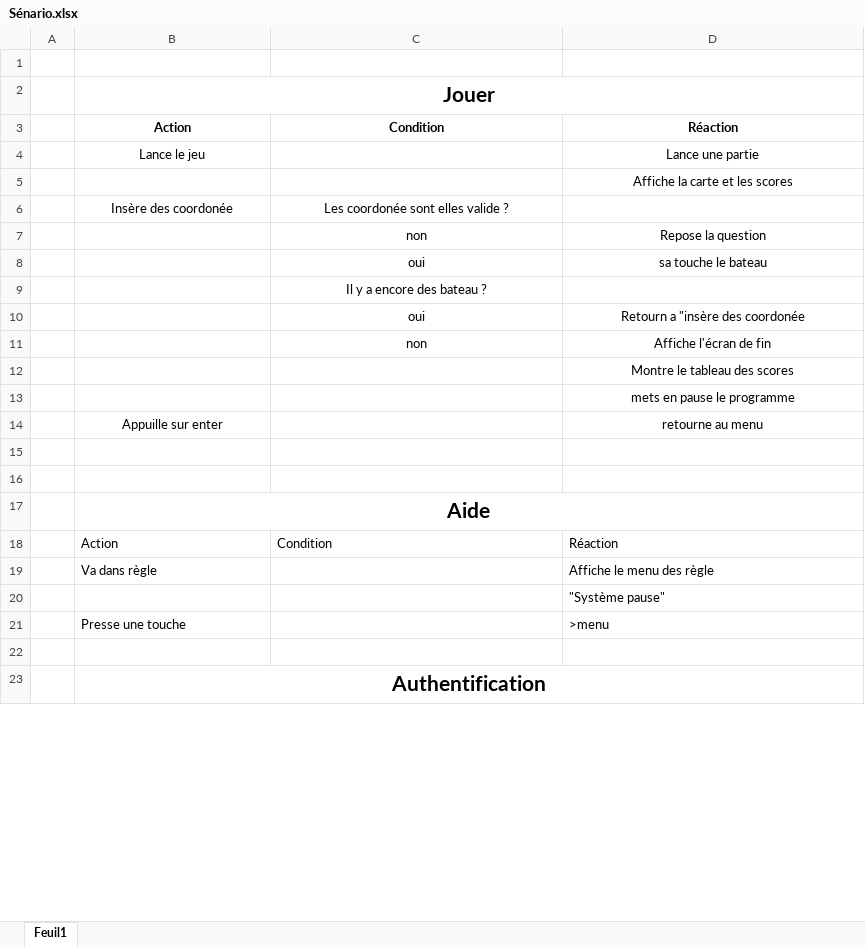
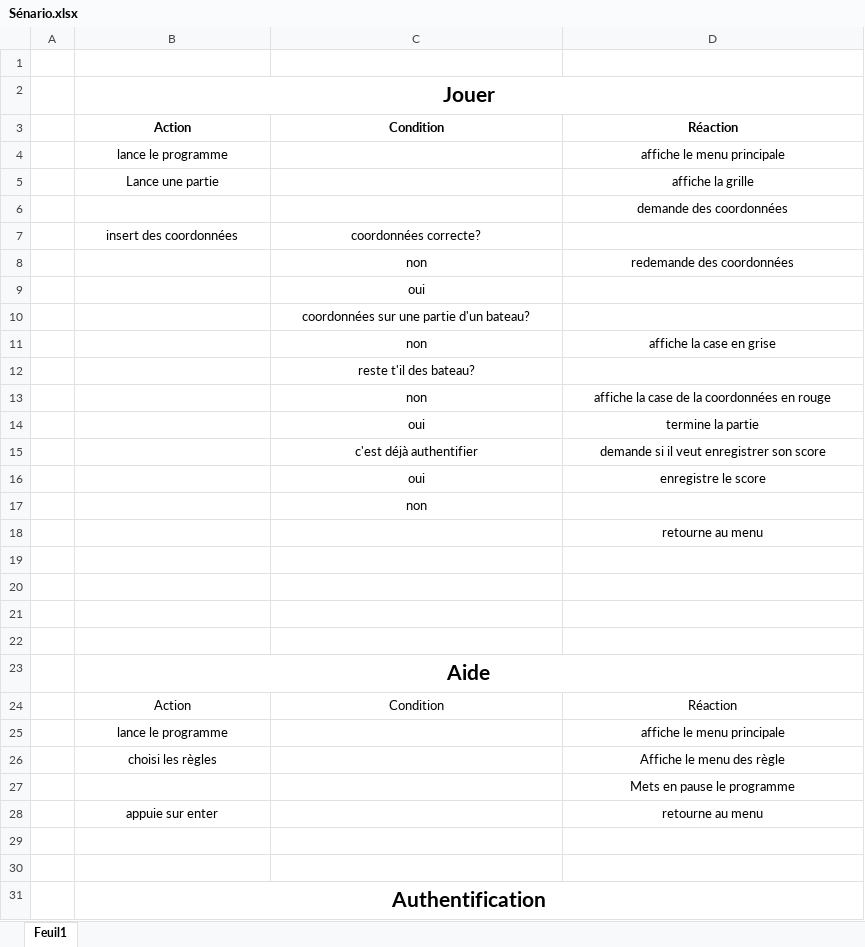
Before and after one commit to WalvieCPNV/BatailleNavale, an Excel workbook: Documentation/Sénario.xlsx, sheet Feuil1, drawn as a sheet; only a part is shown; values as stored, in another font and other column widths than the file's, no borders; table styles not drawn; removed rows and columns are numbered as before the commit, all else as after; the diff covers the shown part only; the diff names each change by its address in the sheet, - before the commit and + after, or states it on an @@ line.

```diff
--- a/Documentation/Sénario.xlsx (sheet Feuil1)
+++ b/Documentation/Sénario.xlsx (sheet Feuil1)
-row 4:  | Lance le jeu |  | Lance une partie
+row 4:  | lance le programme |  | affiche le menu principale
+row 5:  | Lance une partie |  | affiche la grille
-D6: Affiche la carte et les scores
+D6: demande des coordonnées
-row 6:  | Insère des coordonée | Les coordonée sont elles valide ?
+row 7:  | insert des coordonnées | coordonnées correcte?
+row 8:  |  | non | redemande des coordonnées
+row 9:  |  | oui
+row 10:  |  | coordonnées sur une partie d'un bateau?
-D11: Repose la question
+D11: affiche la case en grise
+row 12:  |  | reste t'il des bateau?
+row 13:  |  | non | affiche la case de la coordonnées en rouge
-D14: sa touche le bateau
+D14: termine la partie
-row 9:  |  | Il y a encore des bateau ?
+row 15:  |  | c'est déjà authentifier | demande si il veut enregistrer son score
-D16: Retourn a "insère des coordonée
+D16: enregistre le score
-D17: Affiche l'écran de fin
+D17: (empty)
-D18: Montre le tableau des scores
+D18: retourne au menu
-D19: mets en pause le programme
+D19: (empty)
-row 20:  | Appuille sur enter |  | retourne au menu
+row 20: (empty)
-B24:D24 alignment: left
+B24:D24 alignment: center
+row 25:  | lance le programme |  | affiche le menu principale
-B26: Va dans règle
+B26: choisi les règles
-B26 alignment: left
+B26 alignment: center
-D26:D27 alignment: left
+D26:D27 alignment: center
-D27: "Système pause"
+D27: Mets en pause le programme
+row 28:  | appuie sur enter |  | retourne au menu
-row 29:  | Presse une touche |  | >menu
+row 29: (empty)
```
Also changed, not shown: 6 added rows, 6 removed rows, 3 edited cells and cell formats elsewhere in this sheet, Documentation/JournalDeBord.xlsx, Documentation/JournalDeTravail.xlsx, 7 other files.
